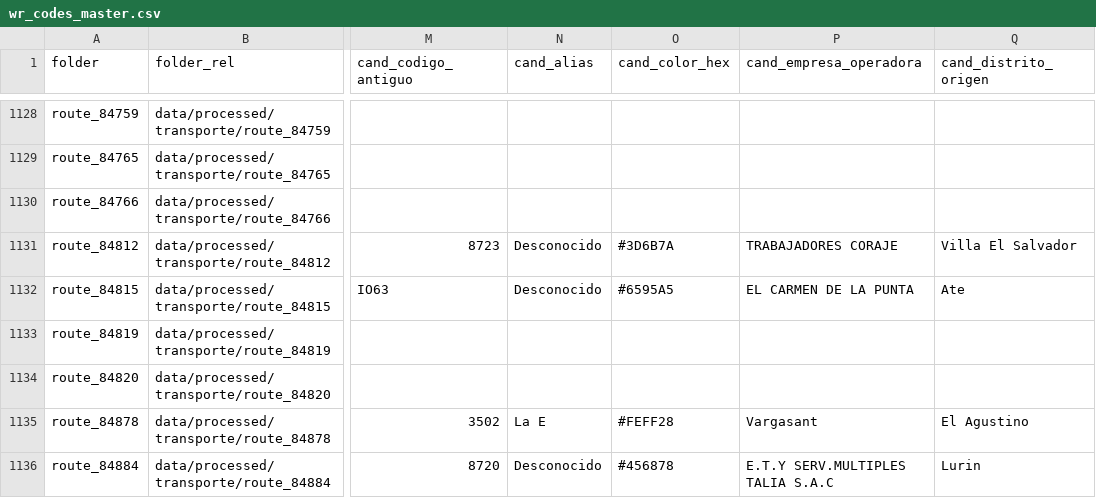
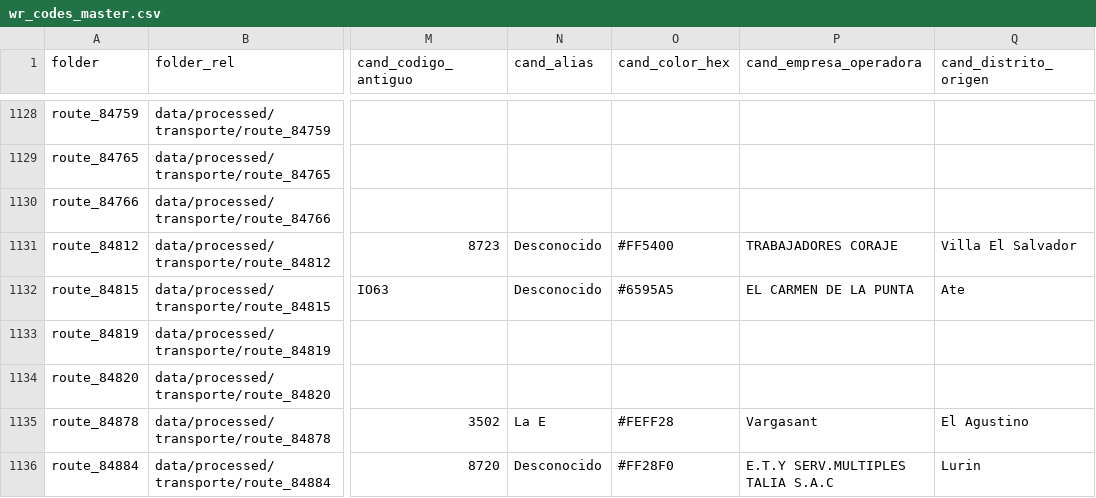
Before and after one commit to Hardnyx/limarutas, a CSV file: pipeline/output/wr_codes_master.csv, drawn as a sheet; only a part is shown, gaps mark what is left out; the diff covers the shown part only; the diff names each change by its address in the sheet, - before the commit and + after, or states it on an @@ line.

Commit message:
feat(colors): PRR routes without a color inherit the one of their old code
- build_lista_rutas_atu.py: PRR routes with no Wikipedia row take color,
  alias and status from their old code (lista_rutas_antiguas.csv) when it
  shares at least one district with the sheet. 110 routes; new column
  estado_wikipedia.
- wr_apply_maestro_colors.py carries those colors to wr_map.json,
  wr_overrides.json and wr_codes_master.csv (only where the color was the
  default).
- Sidebar: "Según Wikipedia ya no circula" on the 5 listed as inactive.

```diff
--- a/pipeline/output/wr_codes_master.csv
+++ b/pipeline/output/wr_codes_master.csv
-O1131 (cand_color_hex): #3D6B7A
+O1131 (cand_color_hex): #FF5400
-O1136 (cand_color_hex): #456878
+O1136 (cand_color_hex): #FF28F0
```
Also changed, not shown: 55 edited cells elsewhere in this file, 9 other files.
